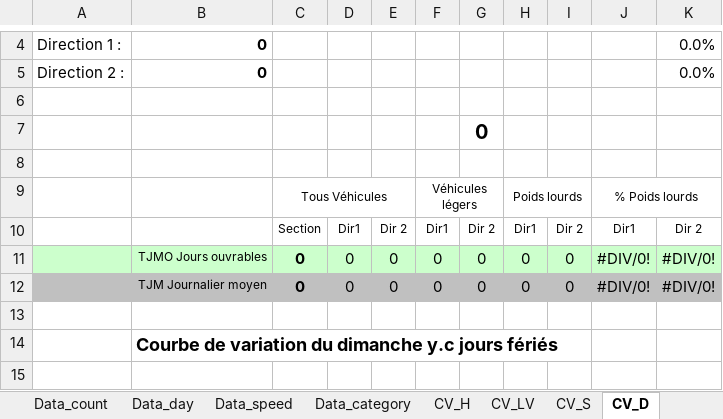
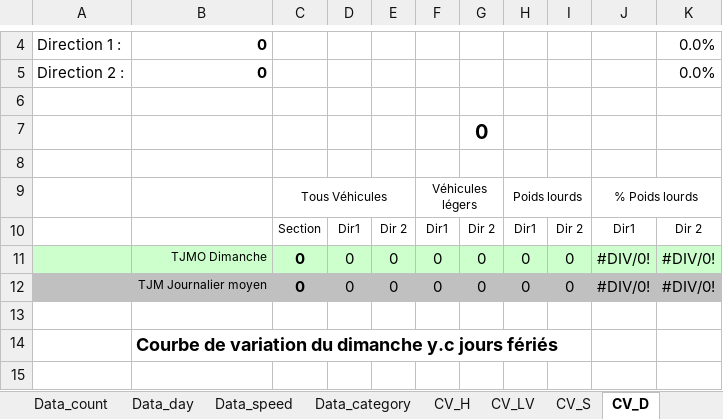
Before and after one commit to opengisch/OpenComptage, an Excel workbook: comptages/report/template_yearly.xlsx, sheet CV_D, drawn as a sheet; only a part is shown, gaps mark what is left out; values as stored, in another font and other column widths than the file's, no borders; charts and pictures and conditional formats not drawn; the diff names each change by its address in the sheet, - before the commit and + after, or states it on an @@ line.

```diff
--- a/comptages/report/template_yearly.xlsx (sheet CV_D)
+++ b/comptages/report/template_yearly.xlsx (sheet CV_D)
-B11: TJMO Jours ouvrables
+B11: TJMO Dimanche
```
Also changed, not shown: sheet Data_day, sheet CV_S, formulas that keep their value, charts or pictures.
